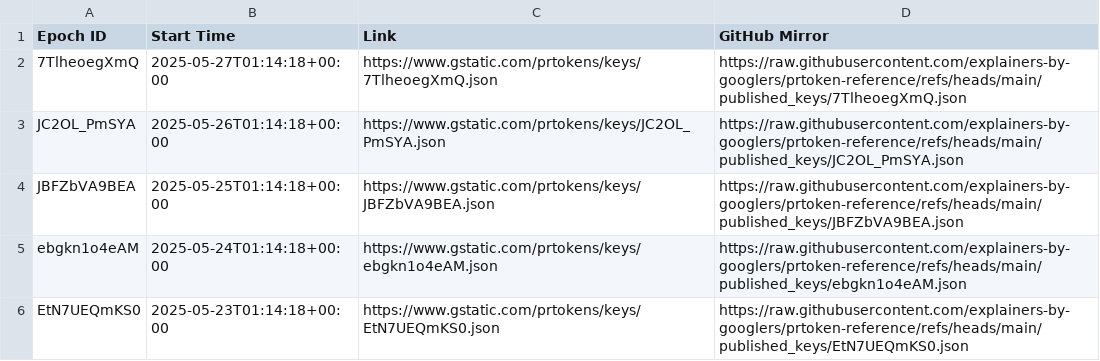
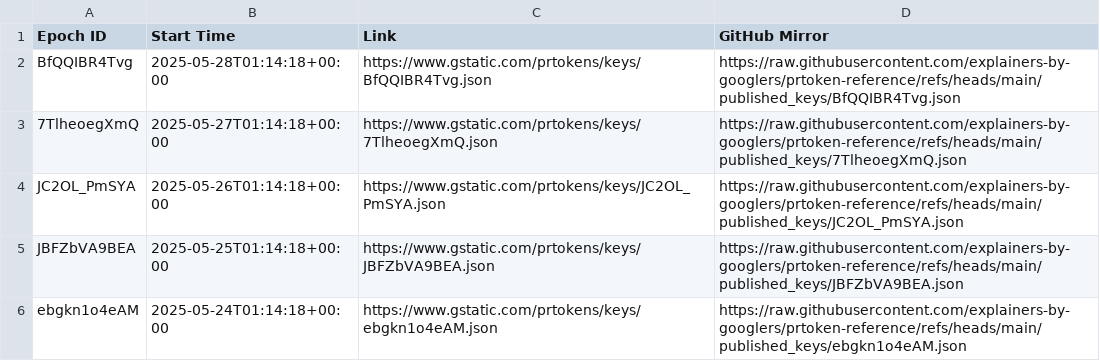
Before and after one commit to explainers-by-googlers/prtoken-reference, a CSV file: published_keys/epochs.csv, drawn as a sheet; only a part is shown; the shorter side is filled out with more unchanged rows.

Commit message:
Publish revealed keys for epoch BfQQIBR4Tvg
PiperOrigin-RevId: 765163822
Change-Id: Ib4f228930a366ceea53a741f41d3a944a377882a

```diff
--- a/published_keys/epochs.csv
+++ b/published_keys/epochs.csv
@@ -1,2 +1,3 @@
 Epoch ID,Start Time,Link,GitHub Mirror
+BfQQIBR4Tvg,2025-05-28T01:14:18+00:00,https://www.gstatic.com/prtokens/keys/BfQQIBR4Tvg.json, https://raw.githubusercontent.com/explainers-by-googlers/prtoken-reference/refs/heads/main/published_keys/BfQQIBR4Tvg.json
 7TlheoegXmQ,2025-05-27T01:14:18+00:00,https://www.gstatic.com/prtokens/keys/7TlheoegXmQ.json, https://raw.githubusercontent.com/explainers-by-googlers/prtoken-reference/refs/heads/main/published_keys/7TlheoegXmQ.json
```
Also changed, not shown: 1 other file.
